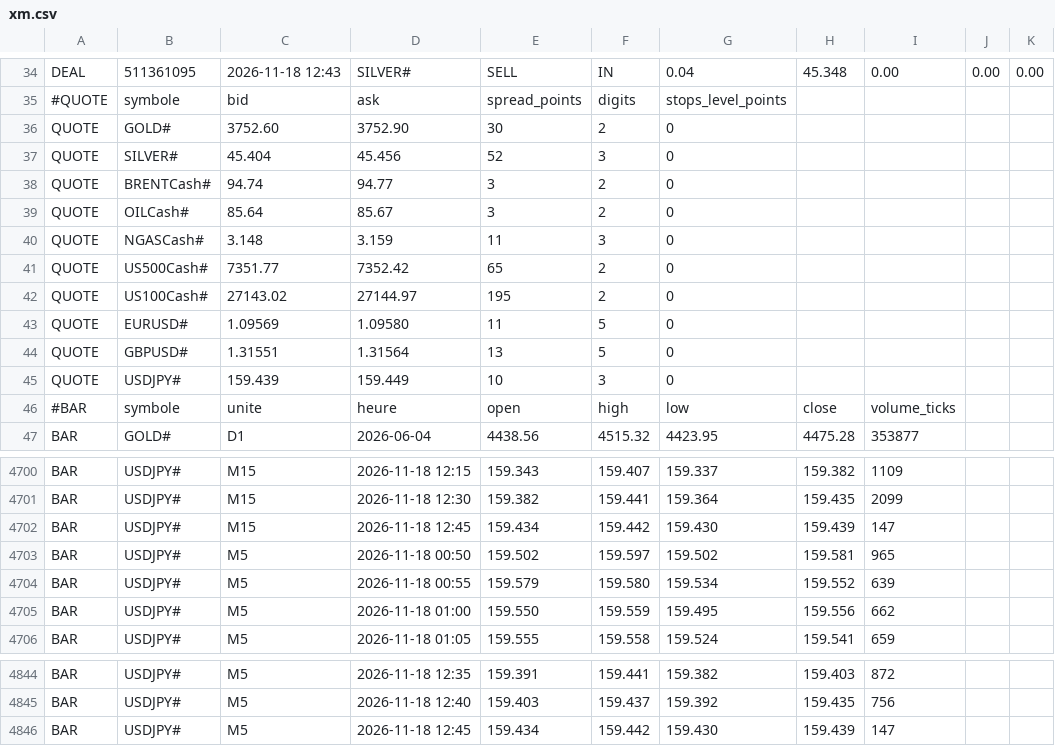
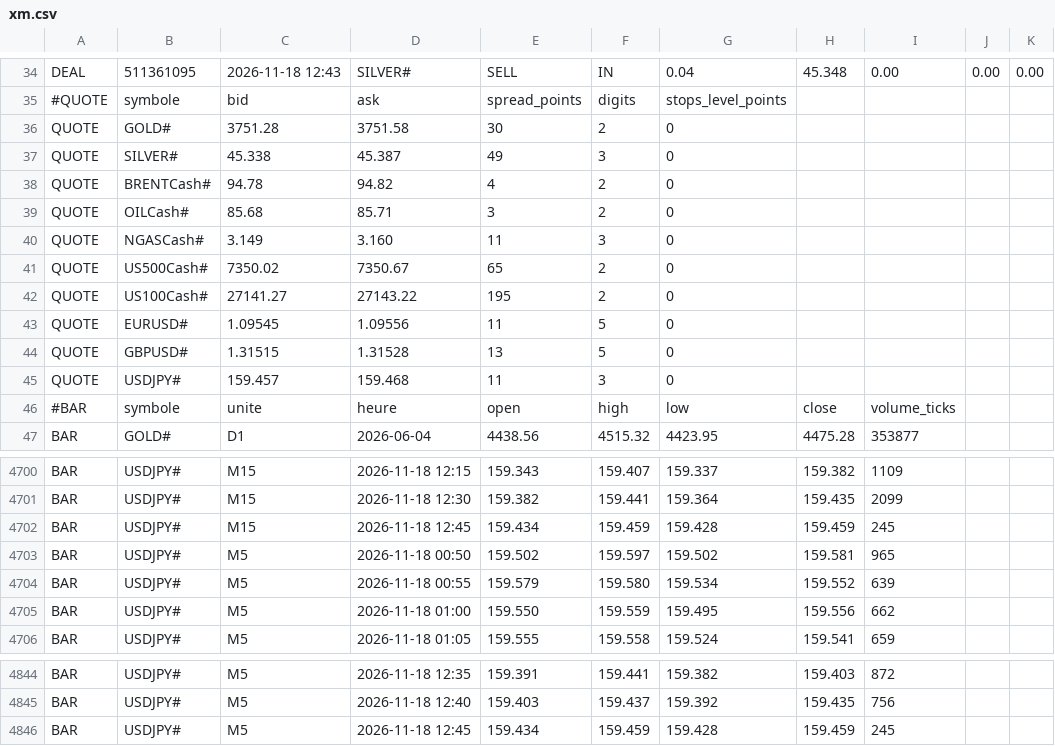
Before and after one commit to KidiMig/trading-plan, a CSV file: xm.csv, drawn as a sheet; only a part is shown, gaps mark what is left out; the diff covers the shown part only; the diff names each change by its address in the sheet, - before the commit and + after, or states it on an @@ line.

Commit message:
Donnees XM 2026-11-18 12:46 UTC

```diff
--- a/xm.csv
+++ b/xm.csv
-C36: 3752.60
+C36: 3751.28
-D36: 3752.90
+D36: 3751.58
-C37: 45.404
+C37: 45.338
-D37: 45.456
+D37: 45.387
-E37: 52
+E37: 49
-C38: 94.74
+C38: 94.78
-D38: 94.77
+D38: 94.82
-E38: 3
+E38: 4
-C39: 85.64
+C39: 85.68
-D39: 85.67
+D39: 85.71
-C40: 3.148
+C40: 3.149
-D40: 3.159
+D40: 3.160
-C41: 7351.77
+C41: 7350.02
-D41: 7352.42
+D41: 7350.67
-C42: 27143.02
+C42: 27141.27
-D42: 27144.97
+D42: 27143.22
-C43: 1.09569
+C43: 1.09545
-D43: 1.09580
+D43: 1.09556
-C44: 1.31551
+C44: 1.31515
-D44: 1.31564
+D44: 1.31528
-C45: 159.439
+C45: 159.457
-D45: 159.449
+D45: 159.468
-E45: 10
+E45: 11
-F4702: 159.442
+F4702: 159.459
-G4702: 159.430
+G4702: 159.428
-H4702: 159.439
+H4702: 159.459
-I4702: 147
+I4702: 245
-F4846: 159.442
+F4846: 159.459
-G4846: 159.430
+G4846: 159.428
-H4846: 159.439
+H4846: 159.459
-I4846: 147
+I4846: 245
```
Also changed, not shown: 101 edited cells elsewhere in this file.
